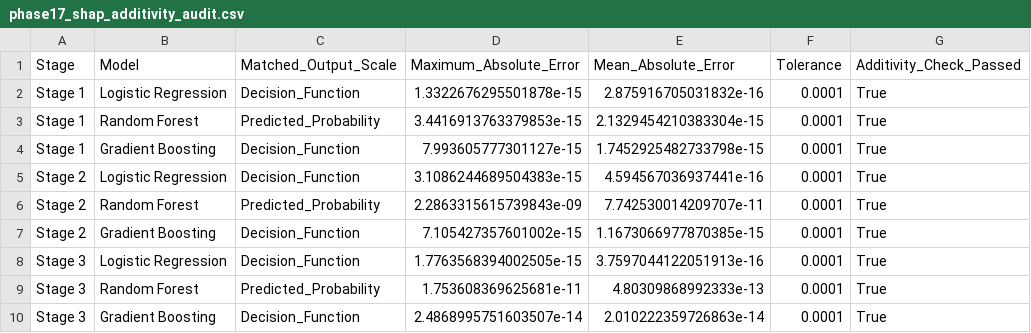
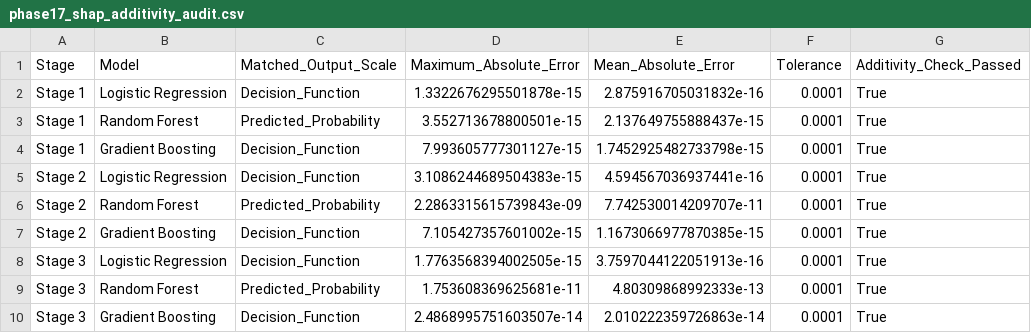
Before and after one commit to NikhilSAROOP-21/Research-Notebook, a CSV file: outputs/tables/phase17_shap_additivity_audit.csv, drawn as a sheet.

```diff
--- a/outputs/tables/phase17_shap_additivity_audit.csv
+++ b/outputs/tables/phase17_shap_additivity_audit.csv
@@ -2,3 +2,3 @@ Stage,Model,Matched_Output_Scale,Maximum_Absolute_Error,Mean_Absolute_Error,Tole
 Stage 1,Logistic Regression,Decision_Function,1.3322676295501878e-15,2.875916705031832e-16,0.0001,True
-Stage 1,Random Forest,Predicted_Probability,3.4416913763379853e-15,2.1329454210383304e-15,0.0001,True
+Stage 1,Random Forest,Predicted_Probability,3.552713678800501e-15,2.137649755888437e-15,0.0001,True
 Stage 1,Gradient Boosting,Decision_Function,7.993605777301127e-15,1.7452925482733798e-15,0.0001,True
```
Also changed, not shown: outputs/tables/phase12_baseline_cv_fold_results.csv, outputs/tables/phase12_baseline_fit_times.csv, 8 other files.
